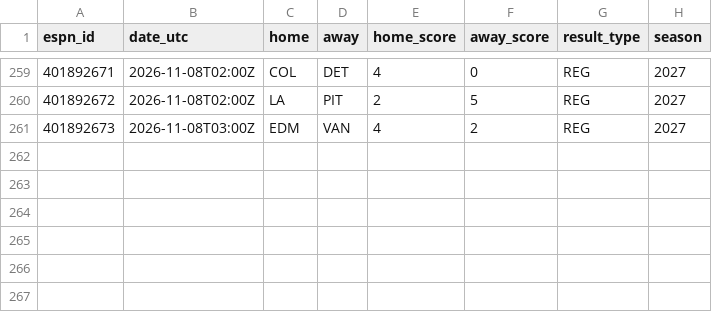
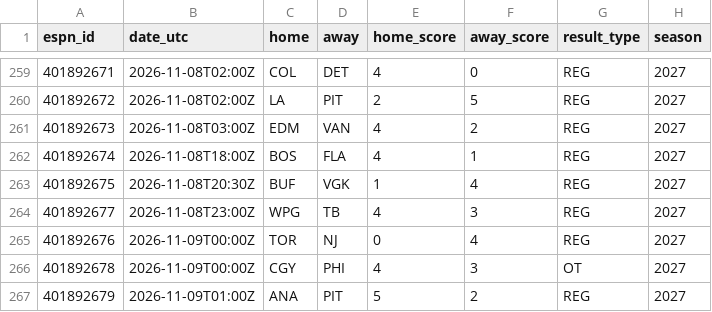
Before and after one commit to herrera32416-pixel/strawhat-desk, a CSV file: v1/data/history/nhl/live_finals.csv, drawn as a sheet; only a part is shown, gaps mark what is left out.

```diff
--- a/v1/data/history/nhl/live_finals.csv
+++ b/v1/data/history/nhl/live_finals.csv
@@ -261 +261,7 @@ espn_id,date_utc,home,away,home_score,away_score,result_type,season
 401892673,2026-11-08T03:00Z,EDM,VAN,4,2,REG,2027
+401892674,2026-11-08T18:00Z,BOS,FLA,4,1,REG,2027
+401892675,2026-11-08T20:30Z,BUF,VGK,1,4,REG,2027
+401892677,2026-11-08T23:00Z,WPG,TB,4,3,REG,2027
+401892676,2026-11-09T00:00Z,TOR,NJ,0,4,REG,2027
+401892678,2026-11-09T00:00Z,CGY,PHI,4,3,OT,2027
+401892679,2026-11-09T01:00Z,ANA,PIT,5,2,REG,2027
```
Also changed, not shown: v1/data/history/nhl/xg_games.csv, 15 other files.
